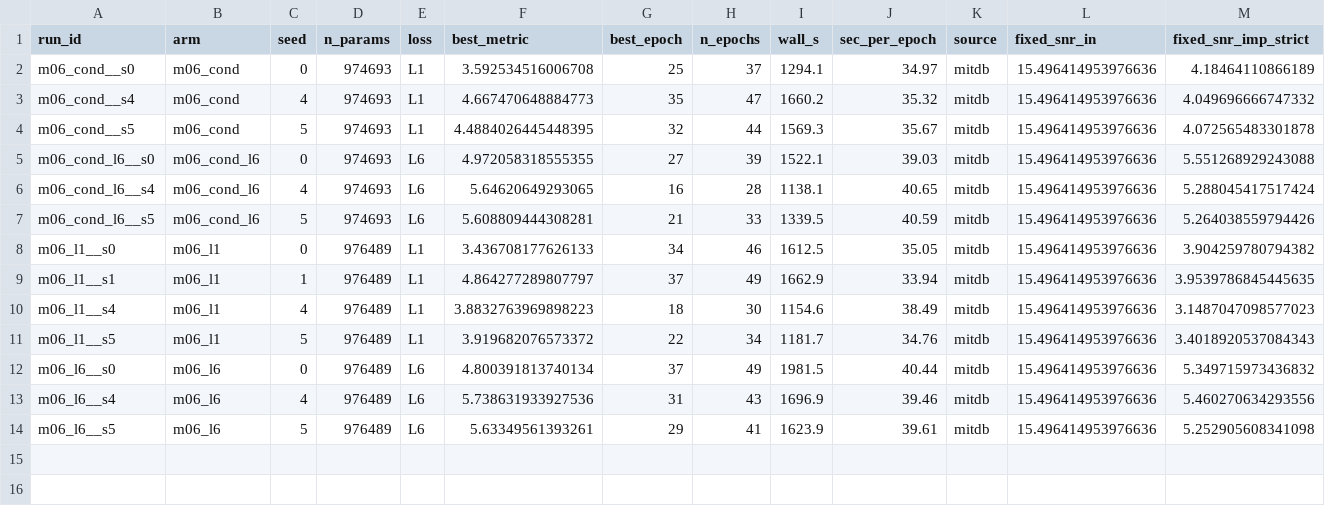
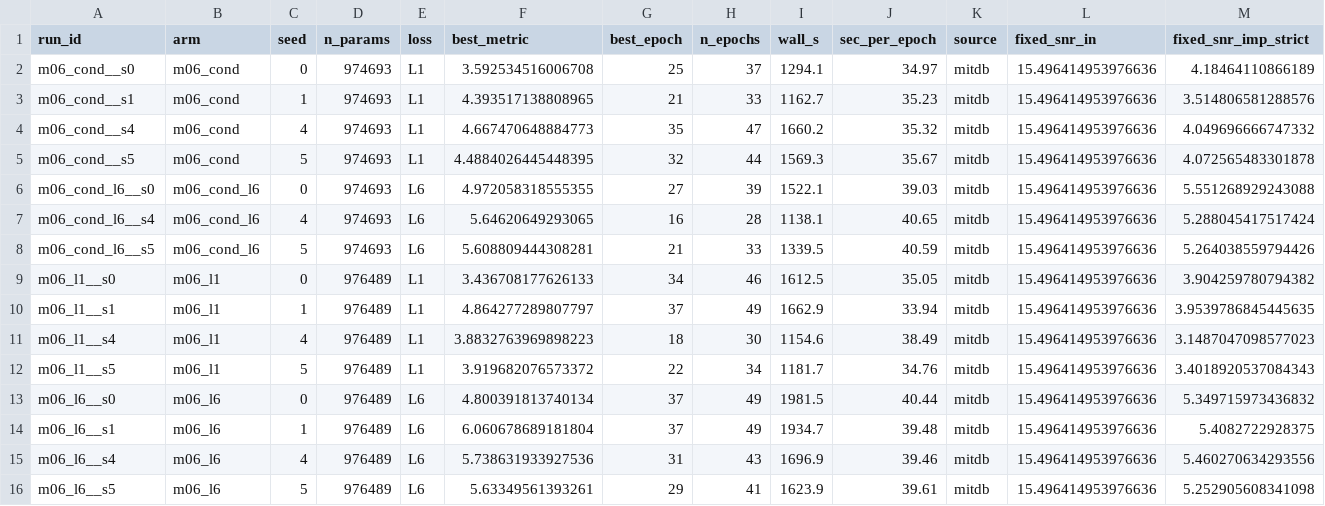
Before and after one commit to userpawbaw/ECG_denoising_method_comparision, a CSV file: results/ext/l6cond/sweep.csv, drawn as a sheet; only a part is shown; rows hold the shown columns only; the diff names each change by its address in the sheet, - before the commit and + after, or states it on an @@ line.

```diff
--- a/results/ext/l6cond/sweep.csv
+++ b/results/ext/l6cond/sweep.csv
+row 3: m06_cond__s1 | m06_cond | 1 | 974693 | L1 | 4.393517138808965 | 21 | 33 | 1162.7 | 35.23 | mitdb | 15.496414953976636 | 3.514806581288576
+row 14: m06_l6__s1 | m06_l6 | 1 | 976489 | L6 | 6.060678689181804 | 37 | 49 | 1934.7 | 39.48 | mitdb | 15.496414953976636 | 5.4082722928375
```
Also changed, not shown: results/ext/l6cond/m06_l6__s1/log.csv, 10 other files.
